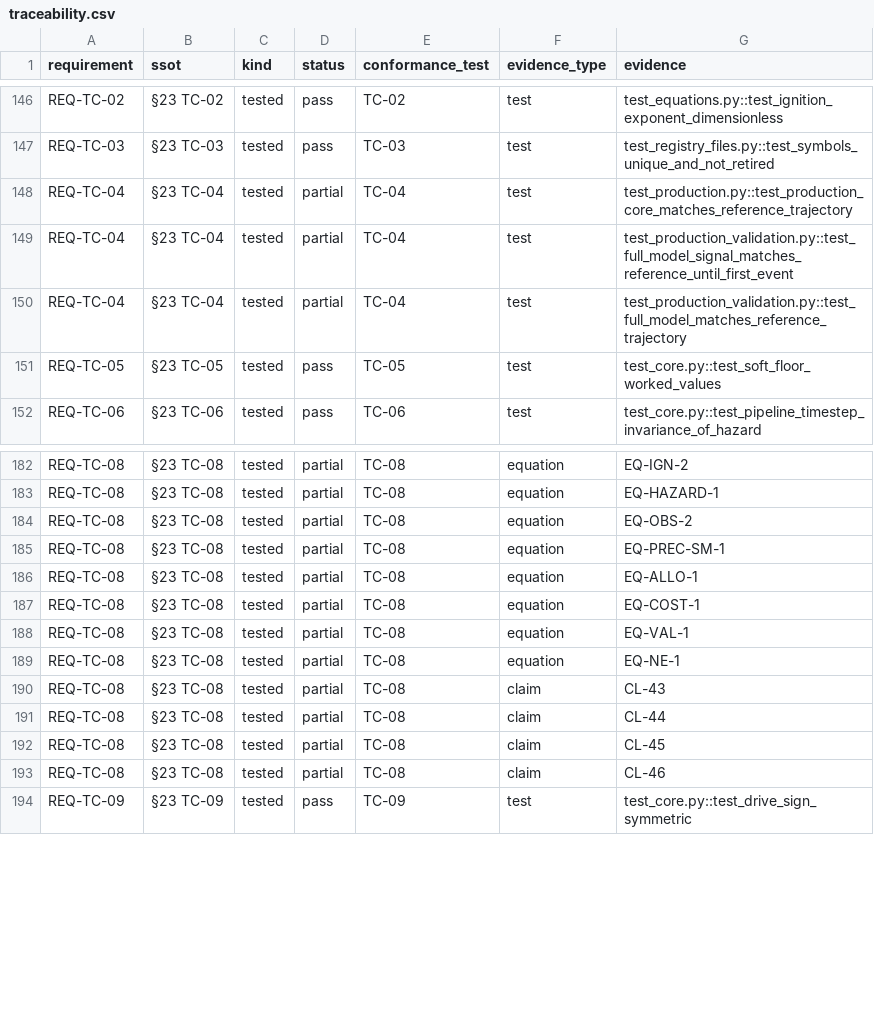
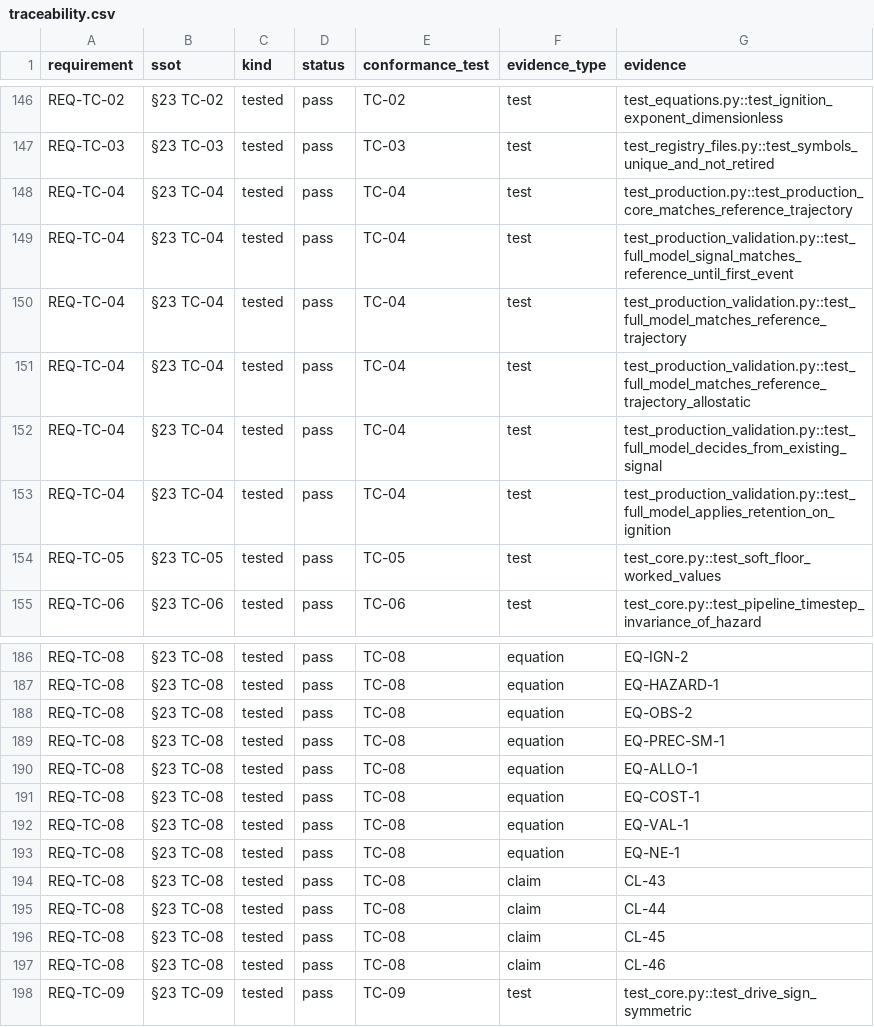
Before and after one commit to apgiframework/apgi-lean, a CSV file: verification/reports/traceability.csv, drawn as a sheet; only a part is shown, gaps mark what is left out; addresses are those after the commit; the diff covers the shown part only; the diff names each change by its address in the sheet, - before the commit and + after, or states it on an @@ line.

```diff
--- a/verification/reports/traceability.csv
+++ b/verification/reports/traceability.csv
-D148:D150 (status): partial
+D148:D150 (status): pass
+row 151: REQ-TC-04 | §23 TC-04 | tested | pass | TC-04 | test | test_production_validation.py::test_full_model_matches_reference_trajectory_allostatic
+row 152: REQ-TC-04 | §23 TC-04 | tested | pass | TC-04 | test | test_production_validation.py::test_full_model_decides_from_existing_signal
+row 153: REQ-TC-04 | §23 TC-04 | tested | pass | TC-04 | test | test_production_validation.py::test_full_model_applies_retention_on_ignition
-D186:D197 (status): partial
+D186:D197 (status): pass
```
Also changed, not shown: 2 added rows and 29 edited cells elsewhere in this file, 7 other files.
